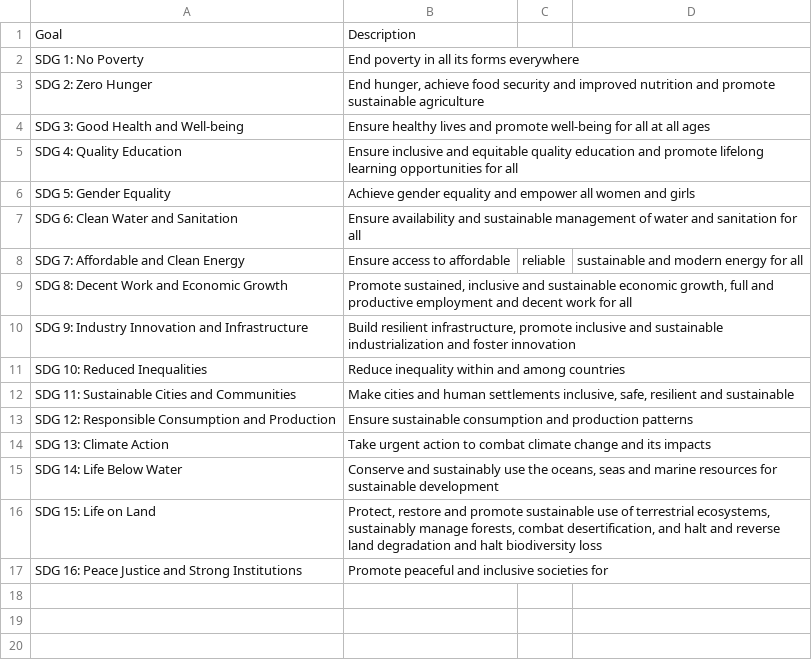
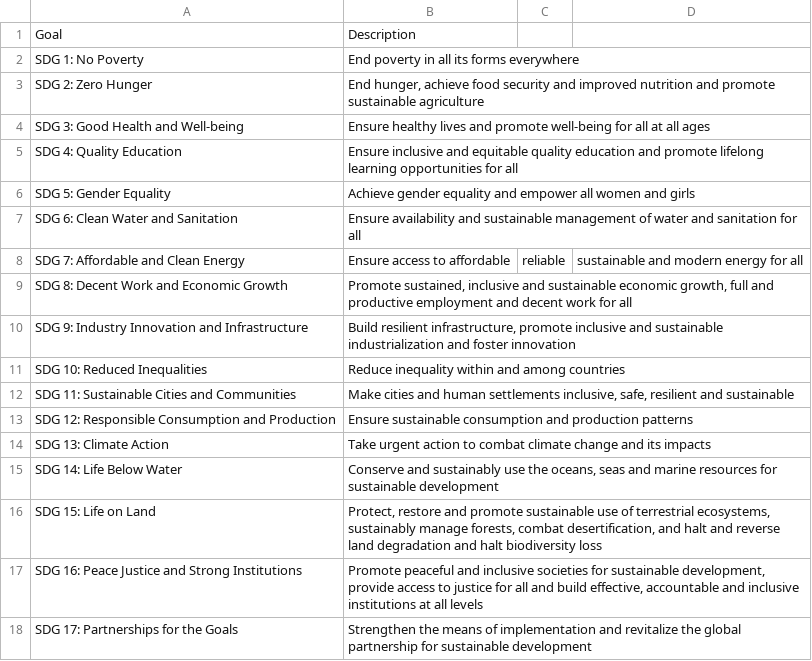
Before and after one commit to Hens743/SDG, a CSV file: sdg_data.csv, drawn as a sheet.

Commit message:
Update sdg_data.csv

```diff
--- a/sdg_data.csv
+++ b/sdg_data.csv
@@ -16,3 +16,3 @@ SDG 14: Life Below Water,"Conserve and sustainably use the oceans, seas and mari
 SDG 15: Life on Land,"Protect, restore and promote sustainable use of terrestrial ecosystems, sustainably manage forests, combat desertification, and halt and reverse land degradation and halt biodiversity loss"
-SDG 16: Peace Justice and Strong Institutions,"Promote peaceful and inclusive societies for
-
+SDG 16: Peace Justice and Strong Institutions,"Promote peaceful and inclusive societies for sustainable development, provide access to justice for all and build effective, accountable and inclusive institutions at all levels"
+SDG 17: Partnerships for the Goals,"Strengthen the means of implementation and revitalize the global partnership for sustainable development"
```
